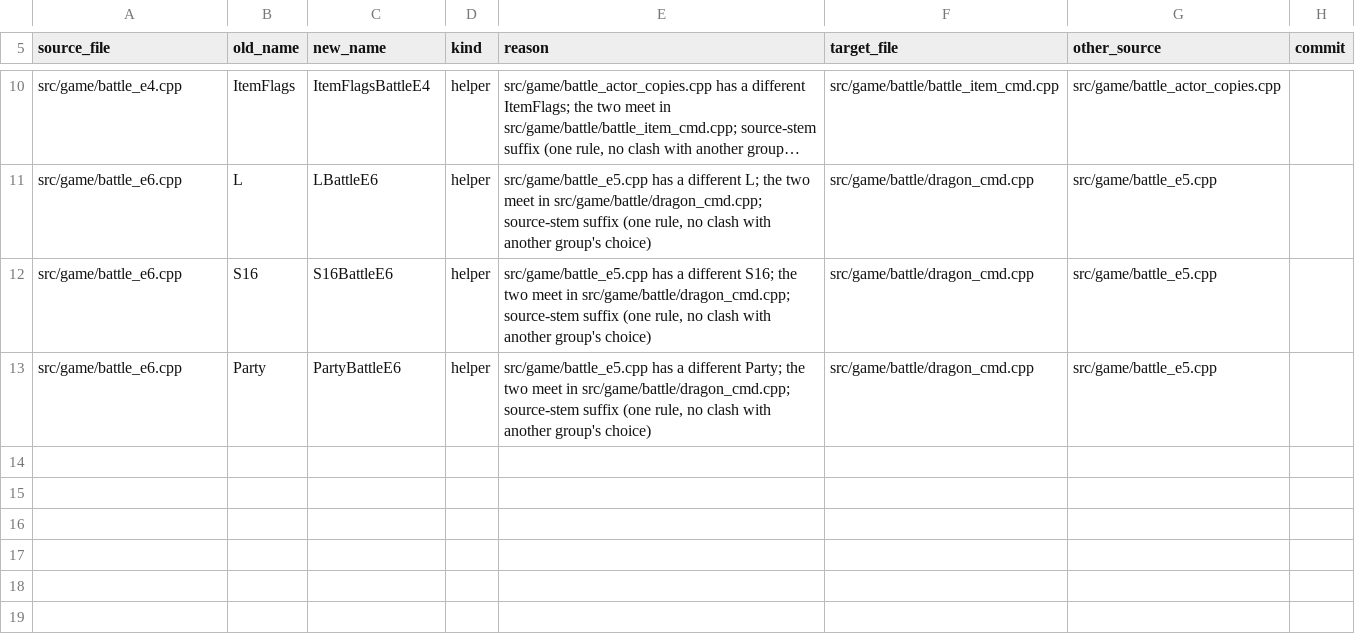
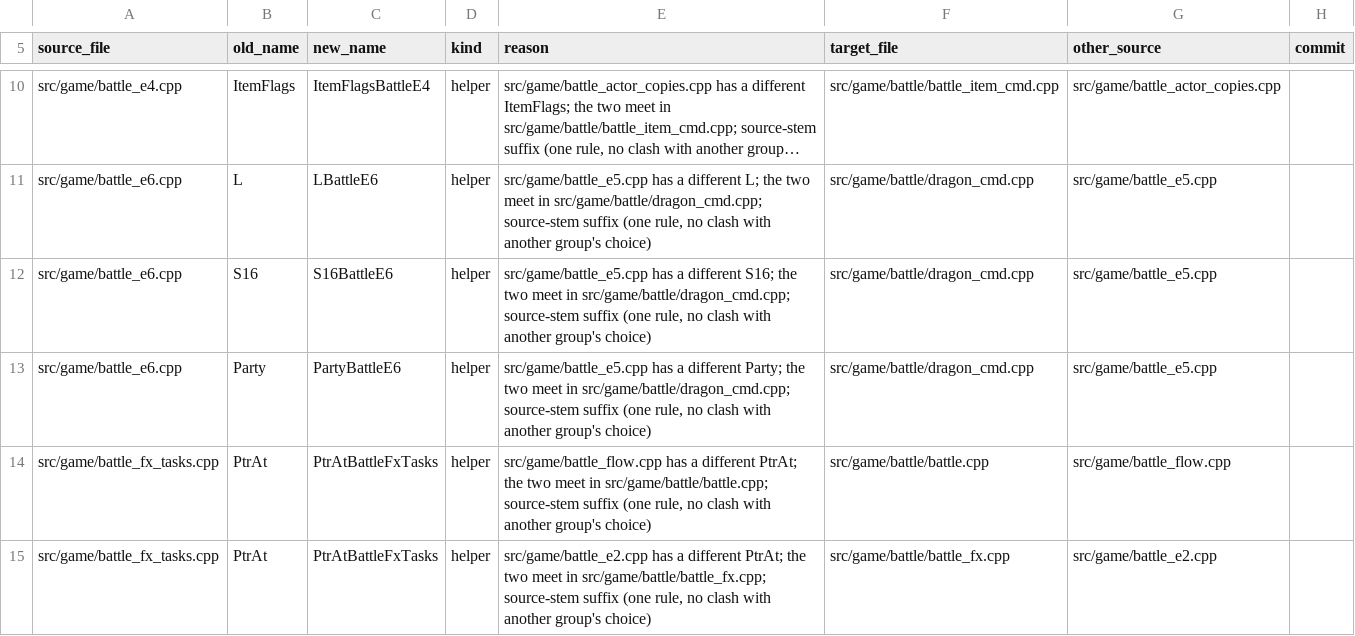
Before and after one commit to kerokline/BreathOfFire3PCPort, a TSV file: analysis/tu_renames.tsv, drawn as a sheet; only a part is shown, gaps mark what is left out; long unchanged cells end in …; the diff names each change by its address in the sheet, - before the commit and + after, or states it on an @@ line.

```diff
--- a/analysis/tu_renames.tsv
+++ b/analysis/tu_renames.tsv
+row 14: src/game/battle_fx_tasks.cpp | PtrAt | PtrAtBattleFxTasks | helper | src/game/battle_flow.cpp has a different PtrAt; the two meet in src/game/battle/battle.cpp; source-stem suffix (one rule, no clash with another group's choice) | src/game/battle/battle.cpp | src/game/battle_flow.cpp
+row 15: src/game/battle_fx_tasks.cpp | PtrAt | PtrAtBattleFxTasks | helper | src/game/battle_e2.cpp has a different PtrAt; the two meet in src/game/battle/battle_fx.cpp; source-stem suffix (one rule, no clash with another group's choice) | src/game/battle/battle_fx.cpp | src/game/battle_e2.cpp
```
Also changed, not shown: 1 other file.
